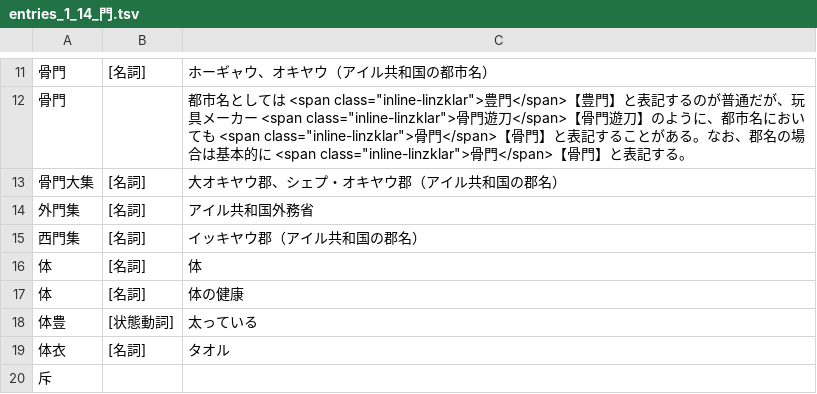
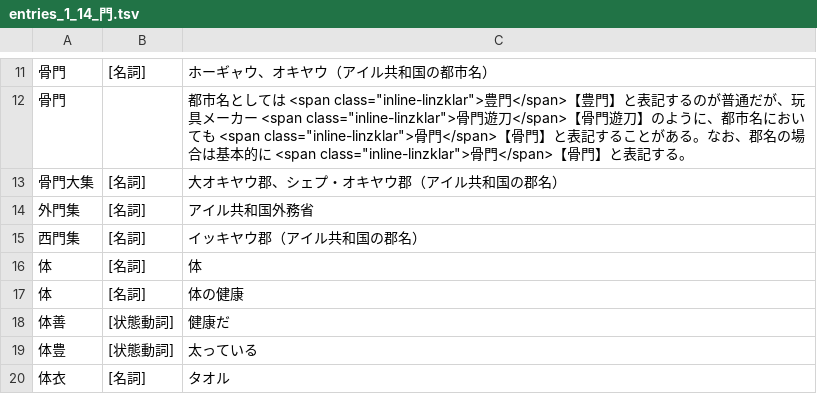
Before and after one commit to yasusho/linzklar_and_pmcp_paper_dictionary, a TSV file: entries_1_14_門.tsv, drawn as a sheet; only a part is shown, gaps mark what is left out; the shorter side is filled out with more unchanged rows.

```diff
--- a/entries_1_14_門.tsv
+++ b/entries_1_14_門.tsv
@@ -17,2 +17,3 @@
 体	[名詞]	体の健康
+体善	[状態動詞]	健康だ
 体豊	[状態動詞]	太っている
```
Also changed, not shown: entries_1_04_人.tsv, entries_1_08_上.tsv, 3 other files.
